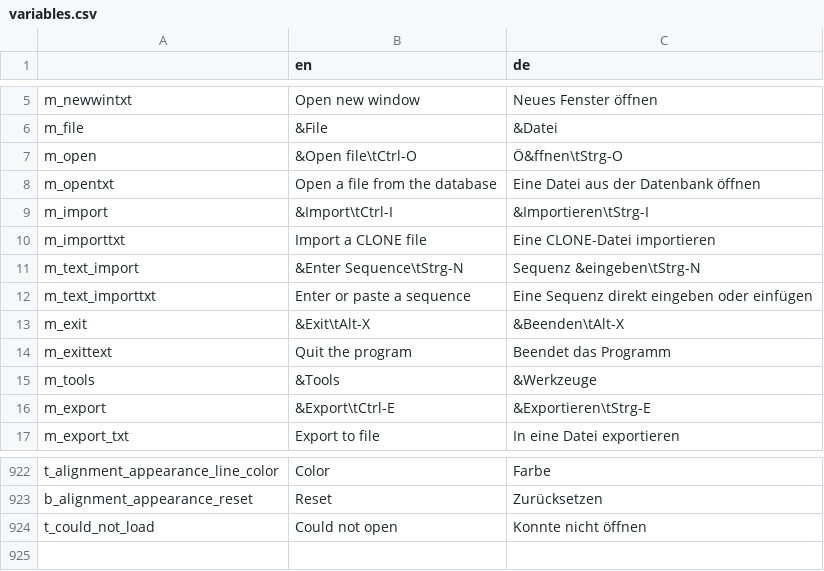
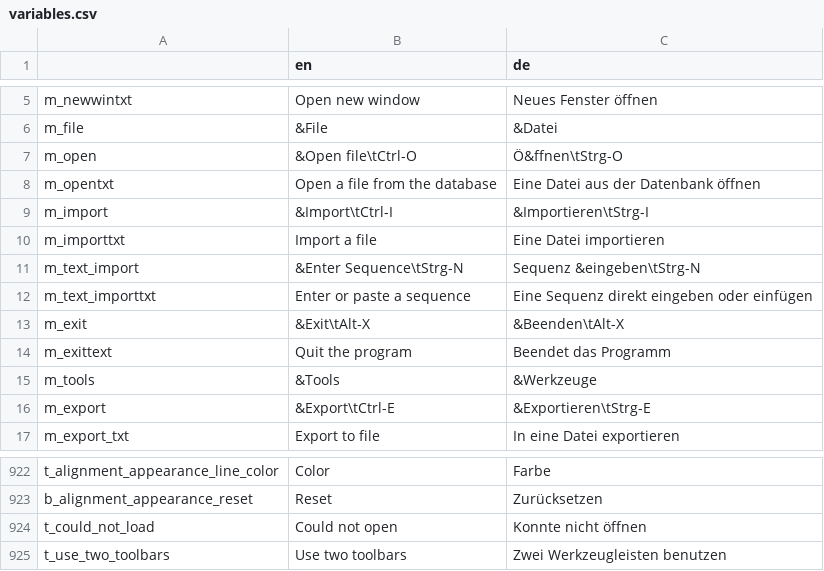
Before and after one commit to GENtle-persons/gentle-m, a CSV file: trunk/variables.csv, drawn as a sheet; only a part is shown, gaps mark what is left out.

Commit message:
Two toolbar option

```diff
--- a/trunk/variables.csv
+++ b/trunk/variables.csv
@@ -9,3 +9,3 @@
 "m_import","&Import\tCtrl-I ","&Importieren\tStrg-I "
-"m_importtxt","Import a CLONE file","Eine CLONE-Datei importieren"
+"m_importtxt","Import a file","Eine Datei importieren"
 "m_text_import","&Enter Sequence\tStrg-N ","Sequenz &eingeben\tStrg-N "
@@ -924 +924,2 @@
 "t_could_not_load","Could not open","Konnte nicht öffnen"
+"t_use_two_toolbars","Use two toolbars","Zwei Werkzeugleisten benutzen"
```
Also changed, not shown: 9 other files.
